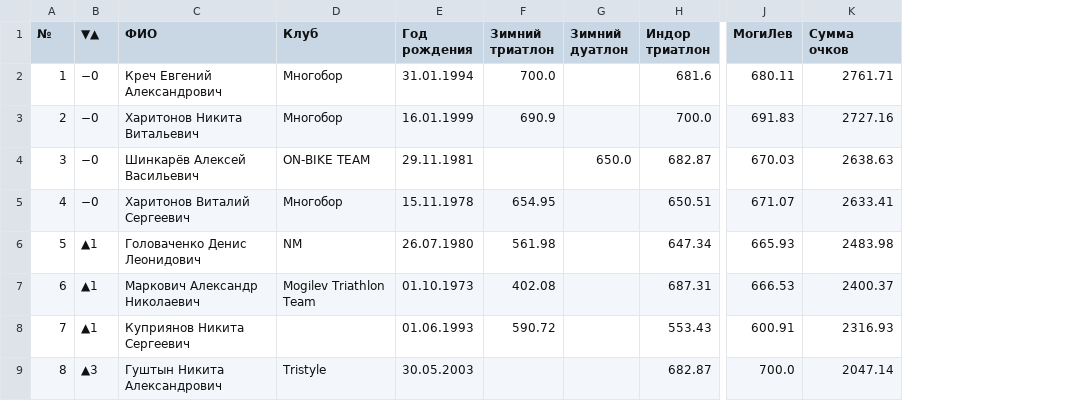
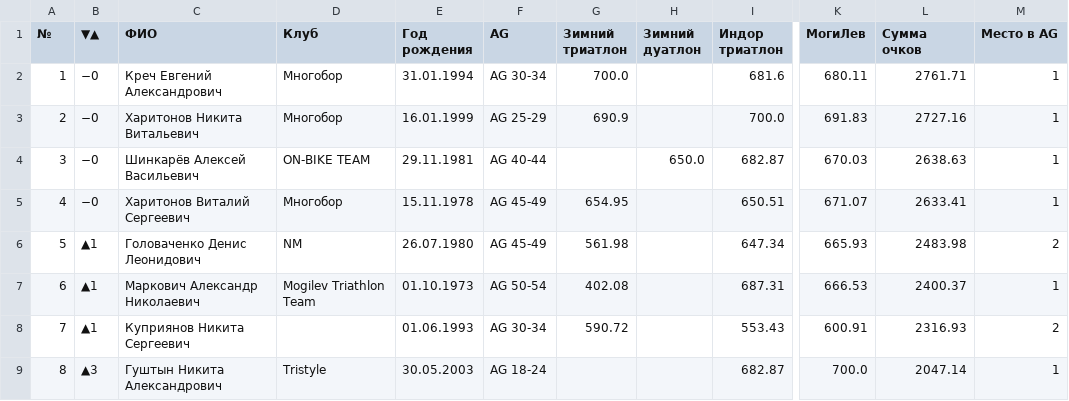
Before and after one commit to mkharytonau/bft-league-rating, a CSV file: src/main/resources/2025/rating_men.csv, drawn as a sheet; only a part is shown, gaps mark what is left out; the diff names each change by its address in the sheet, - before the commit and + after, or states it on an @@ line.

```diff
--- a/src/main/resources/2025/rating_men.csv
+++ b/src/main/resources/2025/rating_men.csv
+column F (AG), rows 2-9: AG 30-34 | AG 25-29 | AG 40-44 | AG 45-49 | AG 45-49 | AG 50-54 | AG 30-34 | AG 18-24
+column M (Место в AG), rows 2-9: 1 | 1 | 1 | 1 | 2 | 1 | 2 | 1
```
Also changed, not shown: src/main/resources/2025/rating_women.csv, 6 other files.
